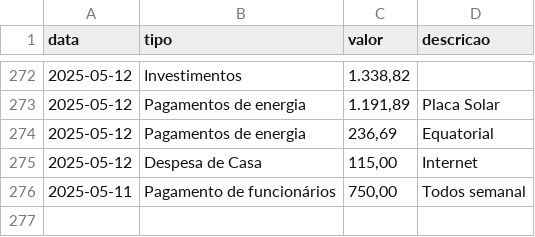
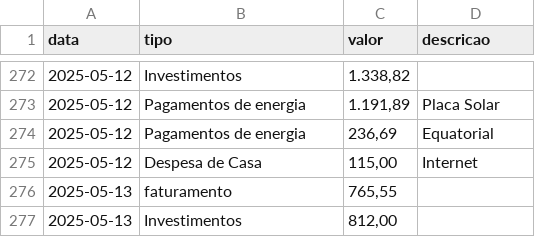
Before and after one commit to MauricioCruzdosSantos/MMControleFinaceiro, a CSV file: backup_financeiro.csv, drawn as a sheet; only a part is shown, gaps mark what is left out; removed rows and columns are numbered as before the commit, all else as after; the diff names each change by its address in the sheet, - before the commit and + after, or states it on an @@ line.

Commit message:
📦 Atualização automática do CSV via frontend

```diff
--- a/backup_financeiro.csv
+++ b/backup_financeiro.csv
-row 276: 2025-05-11 | Pagamento de funcionários | 750,00 | Todos semanal
+row 276: 2025-05-13 | faturamento | 765,55
+row 277: 2025-05-13 | Investimentos | 812,00
```
